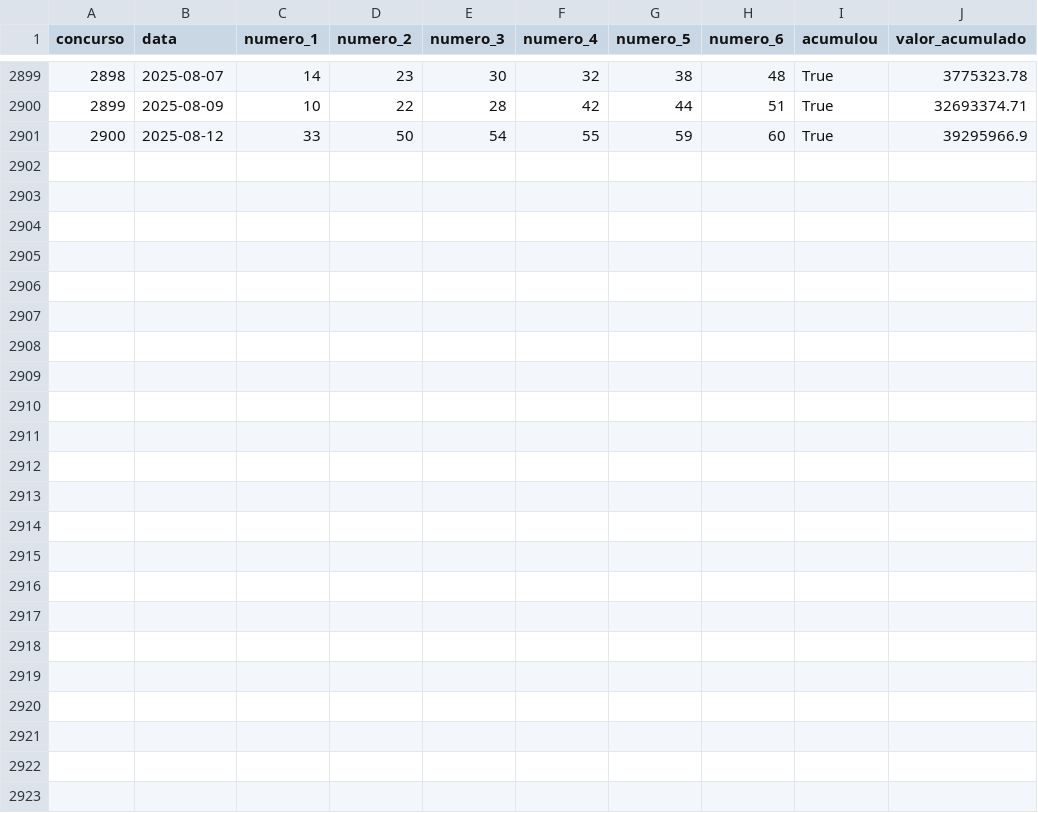
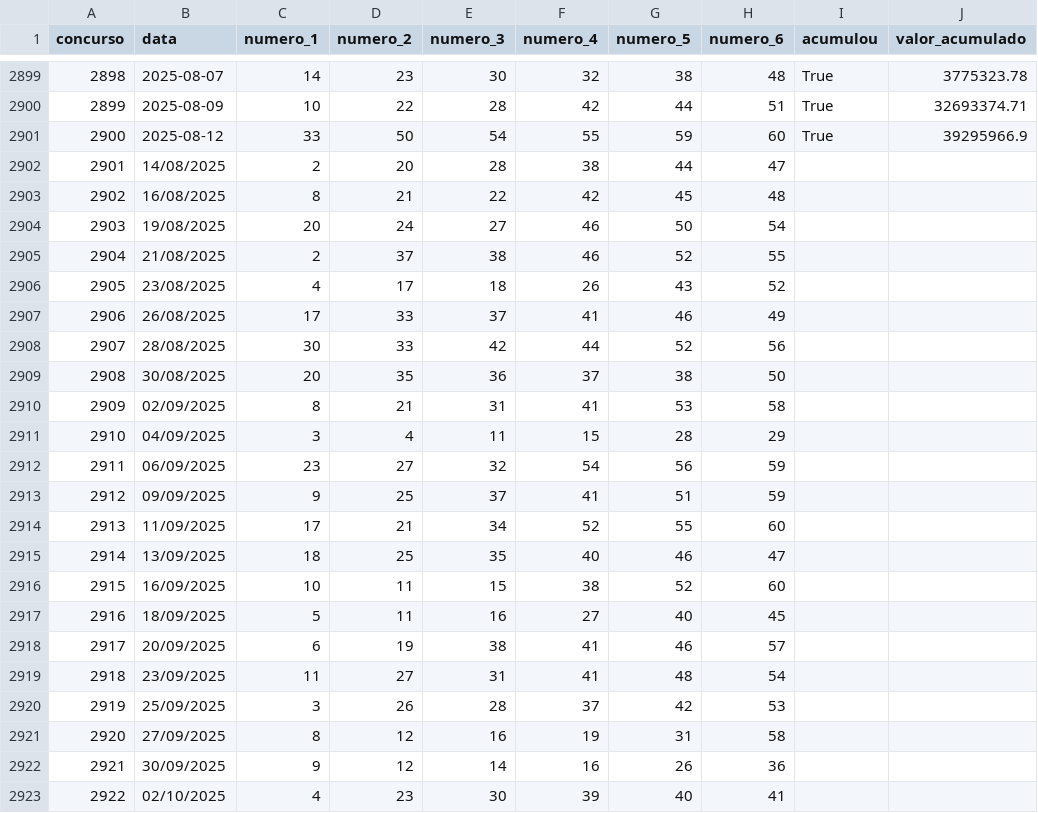
Before and after one commit to eduardom1994/mega_sena, a CSV file: mega_sena_data.csv, drawn as a sheet; only a part is shown, gaps mark what is left out.

```diff
--- a/mega_sena_data.csv
+++ b/mega_sena_data.csv
@@ -2901 +2901,23 @@ concurso,data,numero_1,numero_2,numero_3,numero_4,numero_5,numero_6,acumulou,val
 2900,2025-08-12,33,50,54,55,59,60,True,39295966.9
+2901,14/08/2025,2,20,28,38,44,47
+2902,16/08/2025,8,21,22,42,45,48
+2903,19/08/2025,20,24,27,46,50,54
+2904,21/08/2025,2,37,38,46,52,55
+2905,23/08/2025,4,17,18,26,43,52
+2906,26/08/2025,17,33,37,41,46,49
+2907,28/08/2025,30,33,42,44,52,56
+2908,30/08/2025,20,35,36,37,38,50
+2909,02/09/2025,8,21,31,41,53,58
+2910,04/09/2025,3,4,11,15,28,29
+2911,06/09/2025,23,27,32,54,56,59
+2912,09/09/2025,9,25,37,41,51,59
+2913,11/09/2025,17,21,34,52,55,60
+2914,13/09/2025,18,25,35,40,46,47
+2915,16/09/2025,10,11,15,38,52,60
+2916,18/09/2025,5,11,16,27,40,45
+2917,20/09/2025,6,19,38,41,46,57
+2918,23/09/2025,11,27,31,41,48,54
+2919,25/09/2025,3,26,28,37,42,53
+2920,27/09/2025,8,12,16,19,31,58
+2921,30/09/2025,9,12,14,16,26,36
+2922,02/10/2025,4,23,30,39,40,41
```
Also changed, not shown: 1 other file.
